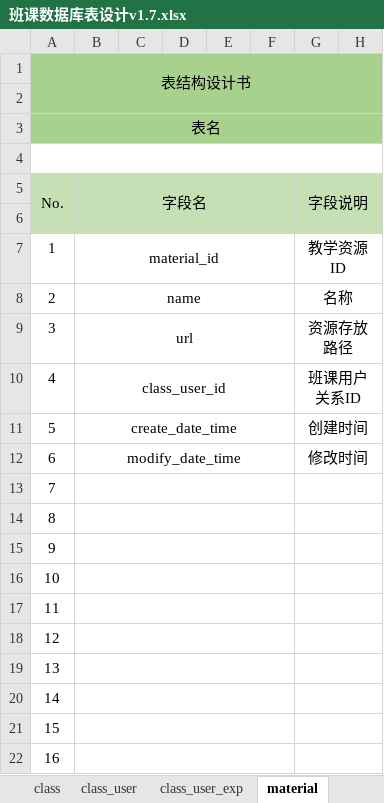
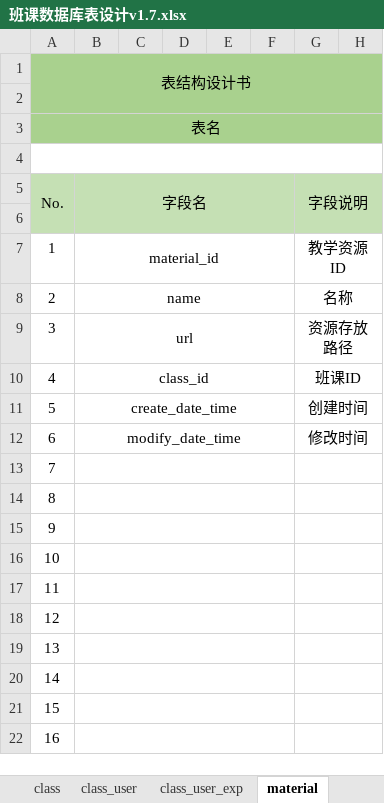
Before and after one commit to Karuao/SmartClass, an Excel workbook: 基于Android的智慧移动课堂学习系统/数据库表设计/班课数据库表设计v1.7.xlsx, sheet material, drawn as a sheet; only a part is shown; values as stored, in another font and other column widths than the file's, no borders; the diff names each change by its address in the sheet, - before the commit and + after, or states it on an @@ line.

```diff
--- a/基于Android的智慧移动课堂学习系统/数据库表设计/班课数据库表设计v1.7.xlsx (sheet material)
+++ b/基于Android的智慧移动课堂学习系统/数据库表设计/班课数据库表设计v1.7.xlsx (sheet material)
-B10: class_user_id
+B10: class_id
-G10: 班课用户关系ID
+G10: 班课ID
```
Also changed, not shown: sheet material_user.
